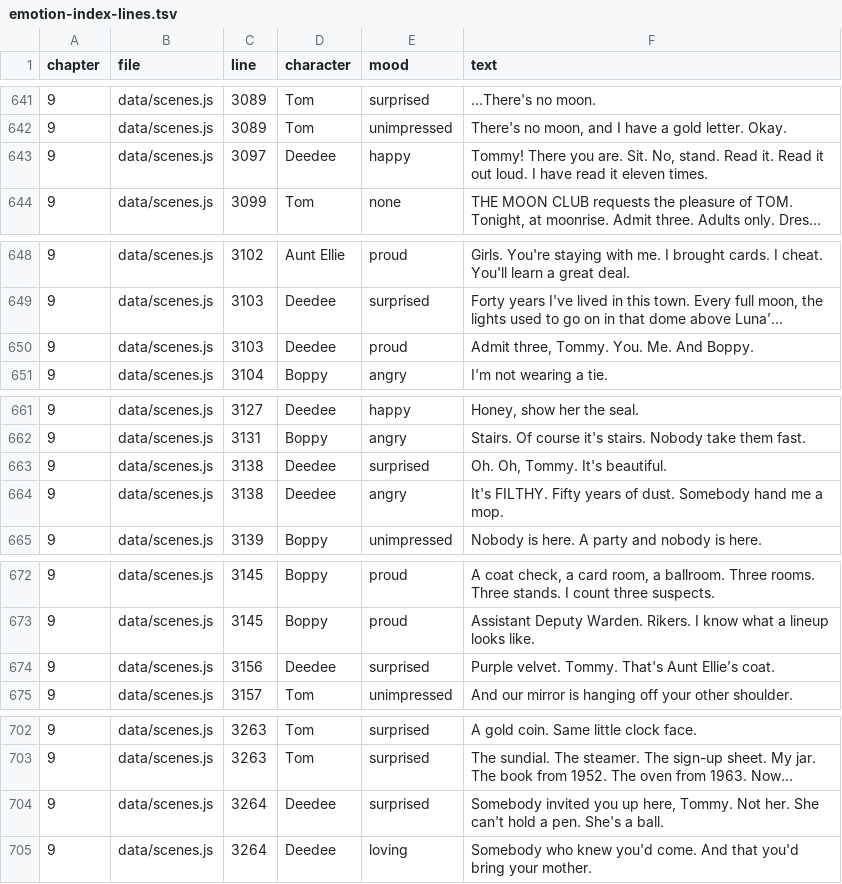
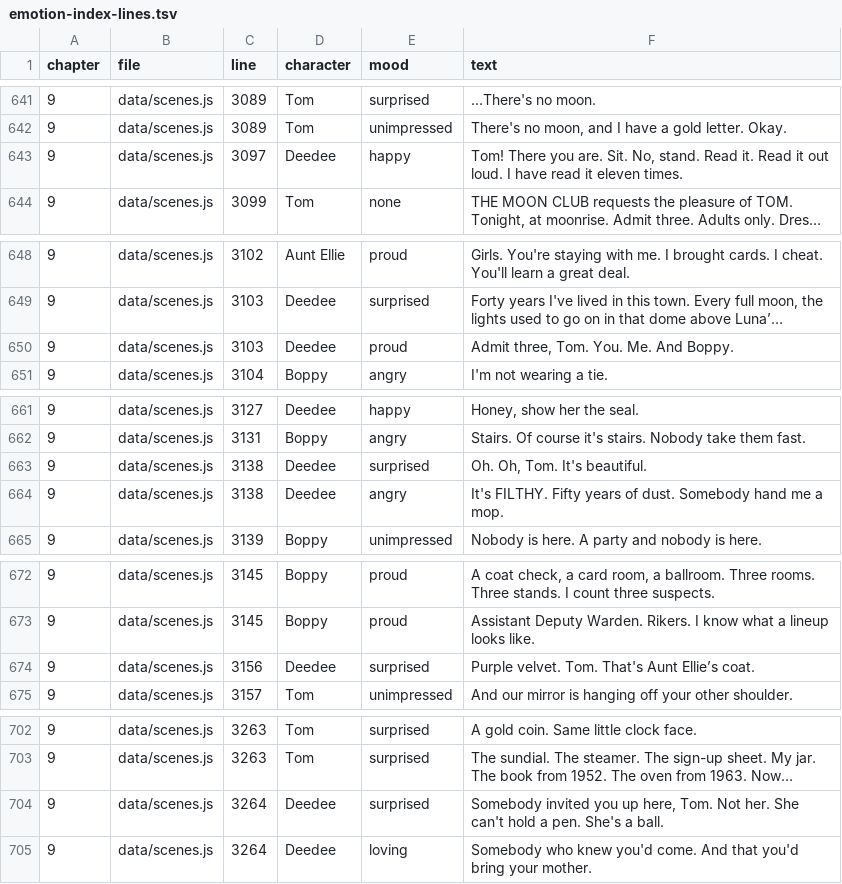
Before and after one commit to trivituso81/adventures-of-tom, a TSV file: docs/emotion-index-lines.tsv, drawn as a sheet; only a part is shown, gaps mark what is left out; long unchanged cells end in …; the diff covers the shown part only; the diff names each change by its address in the sheet, - before the commit and + after, or states it on an @@ line.

```diff
--- a/docs/emotion-index-lines.tsv
+++ b/docs/emotion-index-lines.tsv
-F643 (text): Tommy! There you…
+F643 (text): Tom! There you…
-F650 (text): Admit three, Tommy. You. Me. And Boppy.
+F650 (text): Admit three, Tom. You. Me. And Boppy.
-F663 (text): Oh. Oh, Tommy. It's beautiful.
+F663 (text): Oh. Oh, Tom. It's beautiful.
-F674 (text): Purple velvet. Tommy. That's Aunt…
+F674 (text): Purple velvet. Tom. That's Aunt…
-F704 (text): …up here, Tommy. Not her.…
+F704 (text): …up here, Tom. Not her.…
```
Also changed, not shown: 17 edited cells elsewhere in this file, docs/npc-emotion-lines.tsv, 34 other files.
